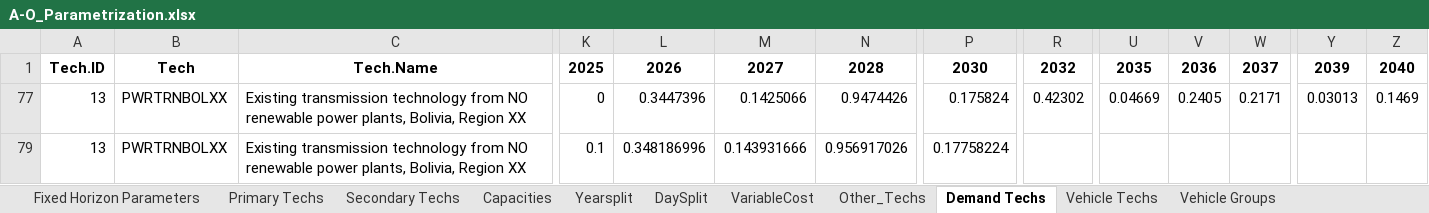
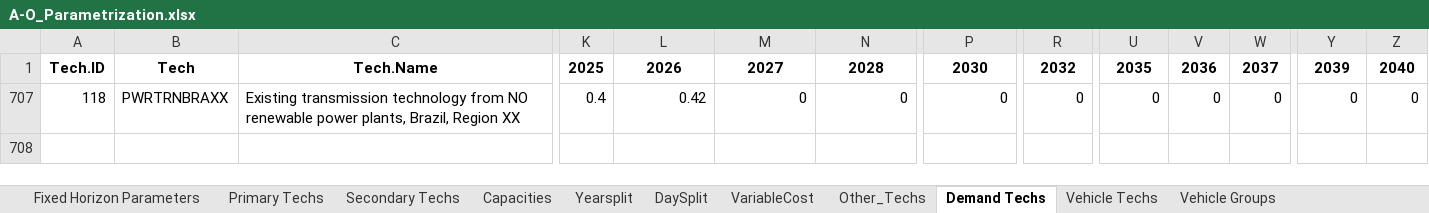
Before and after one commit to Climate-Lead-Group/relac_tx, an Excel workbook: t1_confection/A1_Outputs/A1_Outputs_OPT/A-O_Parametrization.xlsx, sheet Demand Techs, drawn as a sheet; only a part is shown, gaps mark what is left out; values as stored, in another font and other column widths than the file's, no borders; removed rows and columns are numbered as before the commit, all else as after; rows hold the shown columns only; the diff covers the shown part only; the diff names each change by its address in the sheet, - before the commit and + after, or states it on an @@ line.

Commit message:
Restore A-O_Parametrization.xlsx for all scenarios from 59a9acd

```diff
--- a/t1_confection/A1_Outputs/A1_Outputs_OPT/A-O_Parametrization.xlsx (sheet Demand Techs)
+++ b/t1_confection/A1_Outputs/A1_Outputs_OPT/A-O_Parametrization.xlsx (sheet Demand Techs)
-A707: 13
+A707: 118
-B707: PWRTRNBOLXX
+B707: PWRTRNBRAXX
-C707: …power plants, Bolivia, Region XX
+C707: …power plants, Brazil, Region XX
-K707: 0
+K707: 0.4
-L707: 0.3447396
+L707: 0.42
-M707: 0.1425066
+M707: 0
-N707: 0.9474426
+N707: 0
-P707: 0.175824
+P707: 0
-R707: 0.42302
+R707: 0
-U707: 0.04669
+U707: 0
-V707: 0.2405
+V707: 0
-W707: 0.2171
+W707: 0
-Y707: 0.03013
+Y707: 0
-Z707: 0.1469
+Z707: 0
-row 79: 13 | PWRTRNBOLXX | Existing transmission technology from NO renewable power plants, Bolivia, Region XX | 0.1 | 0.348186996 | 0.143931666 | 0.956917026 | 0.17758224
```
Also changed, not shown: 4 edited cells elsewhere in this sheet, hidden cells, t1_confection/A1_Outputs/A1_Outputs_BAU/A-O_Parametrization.xlsx, t1_confection/A1_Outputs/A1_Outputs_INV/A-O_Parametrization.xlsx, 1 other file.
